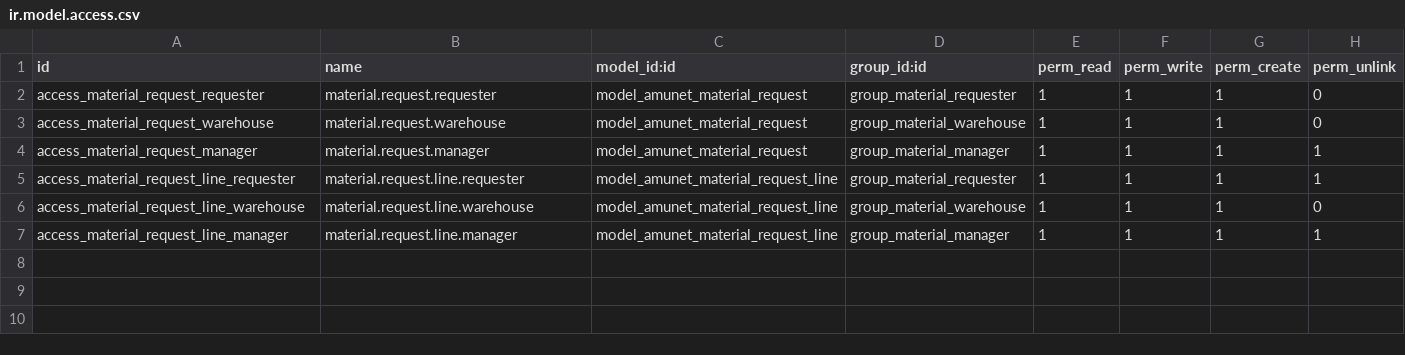
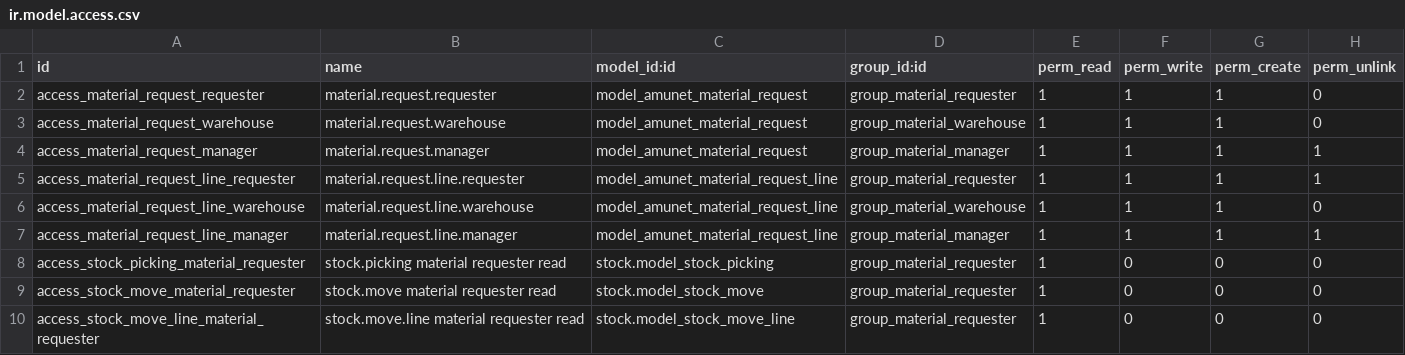
Before and after one commit to feruap/odoo-iso, a CSV file: addons/amunet_material_request/security/ir.model.access.csv, drawn as a sheet; the diff names each change by its address in the sheet, - before the commit and + after, or states it on an @@ line.

```diff
--- a/addons/amunet_material_request/security/ir.model.access.csv
+++ b/addons/amunet_material_request/security/ir.model.access.csv
+row 8: access_stock_picking_material_requester | stock.picking material requester read | stock.model_stock_picking | group_material_requester | 1 | 0 | 0 | 0
+row 9: access_stock_move_material_requester | stock.move material requester read | stock.model_stock_move | group_material_requester | 1 | 0 | 0 | 0
+row 10: access_stock_move_line_material_requester | stock.move.line material requester read | stock.model_stock_move_line | group_material_requester | 1 | 0 | 0 | 0
```
Also changed, not shown: 1 other file.
